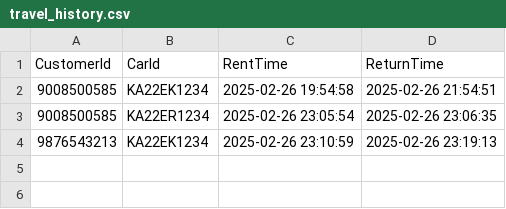
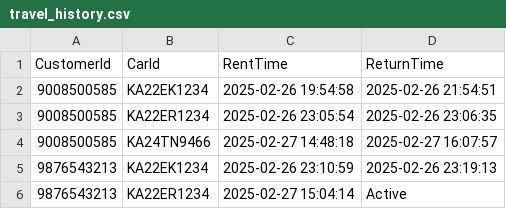
Before and after one commit to avinash-p05/Car-Rental, a CSV file: data/travel_history.csv, drawn as a sheet; the diff names each change by its address in the sheet, - before the commit and + after, or states it on an @@ line.

```diff
--- a/data/travel_history.csv
+++ b/data/travel_history.csv
+row 4: 9008500585 | KA24TN9466 | 2025-02-27 14:48:18 | 2025-02-27 16:07:57
+row 6: 9876543213 | KA22ER1234 | 2025-02-27 15:04:14 | Active
```
Also changed, not shown: data/billings.csv, 6 other files.
